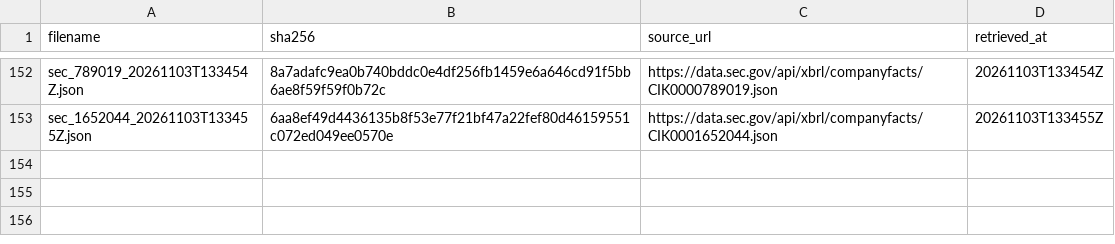
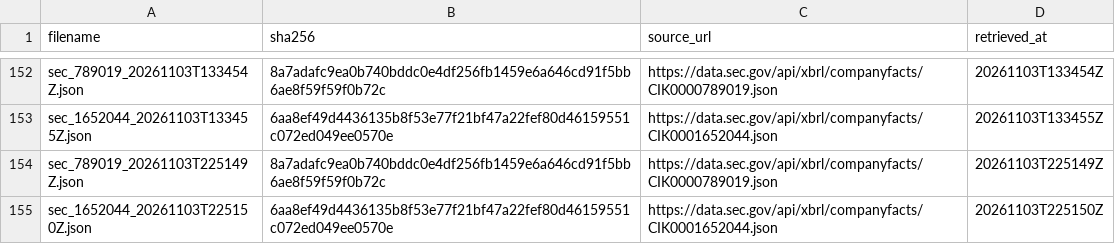
Before and after one commit to tienspz/AICOR, a CSV file: data/raw/sec/manifest.csv, drawn as a sheet; only a part is shown, gaps mark what is left out.

```diff
--- a/data/raw/sec/manifest.csv
+++ b/data/raw/sec/manifest.csv
@@ -153 +153,3 @@ sec_789019_20261103T133454Z.json,8a7adafc9ea0b740bddc0e4df256fb1459e6a646cd91f5b
 sec_1652044_20261103T133455Z.json,6aa8ef49d4436135b8f53e77f21bf47a22fef80d46159551c072ed049ee0570e,https://data.sec.gov/api/xbrl/companyfacts/CIK0001652044.json,20261103T133455Z
+sec_789019_20261103T225149Z.json,8a7adafc9ea0b740bddc0e4df256fb1459e6a646cd91f5bb6ae8f59f59f0b72c,https://data.sec.gov/api/xbrl/companyfacts/CIK0000789019.json,20261103T225149Z
+sec_1652044_20261103T225150Z.json,6aa8ef49d4436135b8f53e77f21bf47a22fef80d46159551c072ed049ee0570e,https://data.sec.gov/api/xbrl/companyfacts/CIK0001652044.json,20261103T225150Z
```
Also changed, not shown: data/processed/alert_log.csv, data/processed/forecast_results.csv, 12 other files.
